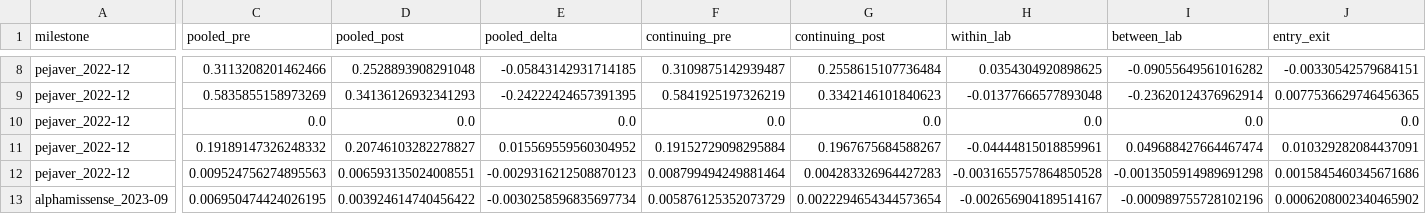
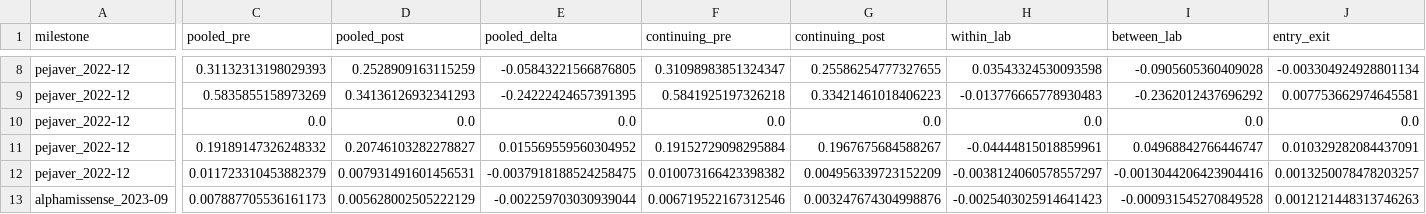
Before and after one commit to Gabriele-Bambini/Rare_Disease_Variants, a CSV file: results/scv_decomposition.csv, drawn as a sheet; only a part is shown, gaps mark what is left out; the diff covers the shown part only; the diff names each change by its address in the sheet, - before the commit and + after, or states it on an @@ line.

```diff
--- a/results/scv_decomposition.csv
+++ b/results/scv_decomposition.csv
-C8 (pooled_pre): 0.3113208201462466
+C8 (pooled_pre): 0.31132313198029393
-D8 (pooled_post): 0.2528893908291048
+D8 (pooled_post): 0.2528909163115259
-E8 (pooled_delta): -0.05843142931714185
+E8 (pooled_delta): -0.05843221566876805
-F8 (continuing_pre): 0.3109875142939487
+F8 (continuing_pre): 0.31098983851324347
-G8 (continuing_post): 0.2558615107736484
+G8 (continuing_post): 0.25586254777327655
-H8 (within_lab): 0.0354304920898625
+H8 (within_lab): 0.03543324530093598
-I8 (between_lab): -0.09055649561016282
+I8 (between_lab): -0.0905605360409028
-J8 (entry_exit): -0.00330542579684151
+J8 (entry_exit): -0.003304924928801134
-F9 (continuing_pre): 0.5841925197326219
+F9 (continuing_pre): 0.5841925197326218
-G9 (continuing_post): 0.3342146101840623
+G9 (continuing_post): 0.33421461018406223
-H9 (within_lab): -0.01377666577893048
+H9 (within_lab): -0.013776665778930483
-I9 (between_lab): -0.23620124376962914
+I9 (between_lab): -0.2362012437696292
-J9 (entry_exit): 0.0077536629746456365
+J9 (entry_exit): 0.007753662974645581
-I11 (between_lab): 0.049688427664467474
+I11 (between_lab): 0.04968842766446747
-C12 (pooled_pre): 0.009524756274895563
+C12 (pooled_pre): 0.011723310453882379
-D12 (pooled_post): 0.006593135024008551
+D12 (pooled_post): 0.007931491601456531
-E12 (pooled_delta): -0.0029316212508870123
+E12 (pooled_delta): -0.0037918188524258475
-F12 (continuing_pre): 0.008799494249881464
+F12 (continuing_pre): 0.010073166423398382
-G12 (continuing_post): 0.004283326964427283
+G12 (continuing_post): 0.004956339723152209
-H12 (within_lab): -0.0031655757864850528
+H12 (within_lab): -0.0038124060578557297
-I12 (between_lab): -0.0013505914989691298
+I12 (between_lab): -0.0013044206423904416
-J12 (entry_exit): 0.0015845460345671686
+J12 (entry_exit): 0.0013250078478203257
-C13 (pooled_pre): 0.006950474424026195
+C13 (pooled_pre): 0.007887705536161173
-D13 (pooled_post): 0.003924614740456422
+D13 (pooled_post): 0.005628002505222129
-E13 (pooled_delta): -0.0030258596835697734
+E13 (pooled_delta): -0.002259703030939044
-F13 (continuing_pre): 0.005876125352073729
+F13 (continuing_pre): 0.006719522167312546
-G13 (continuing_post): 0.0022294654344573654
+G13 (continuing_post): 0.003247674304998876
-H13 (within_lab): -0.002656904189514167
+H13 (within_lab): -0.0025403025914641423
-I13 (between_lab): -0.000989755728102196
+I13 (between_lab): -0.000931545270849528
-J13 (entry_exit): 0.0006208002340465902
+J13 (entry_exit): 0.0012121448313746263
```
Also changed, not shown: 64 edited cells elsewhere in this file, results/rq1_positive_control.csv, results/scv_by_lab.csv, 8 other files.
